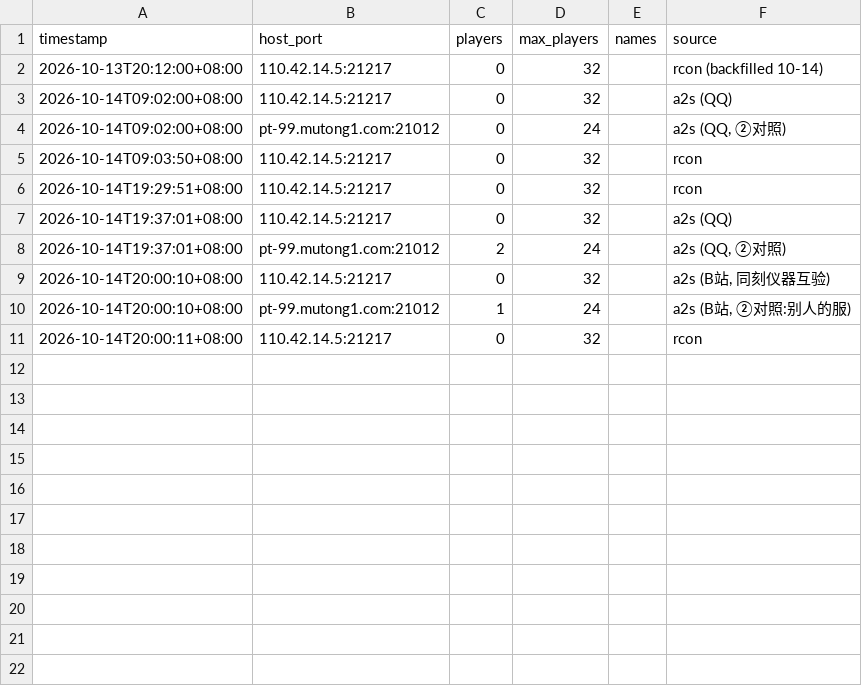
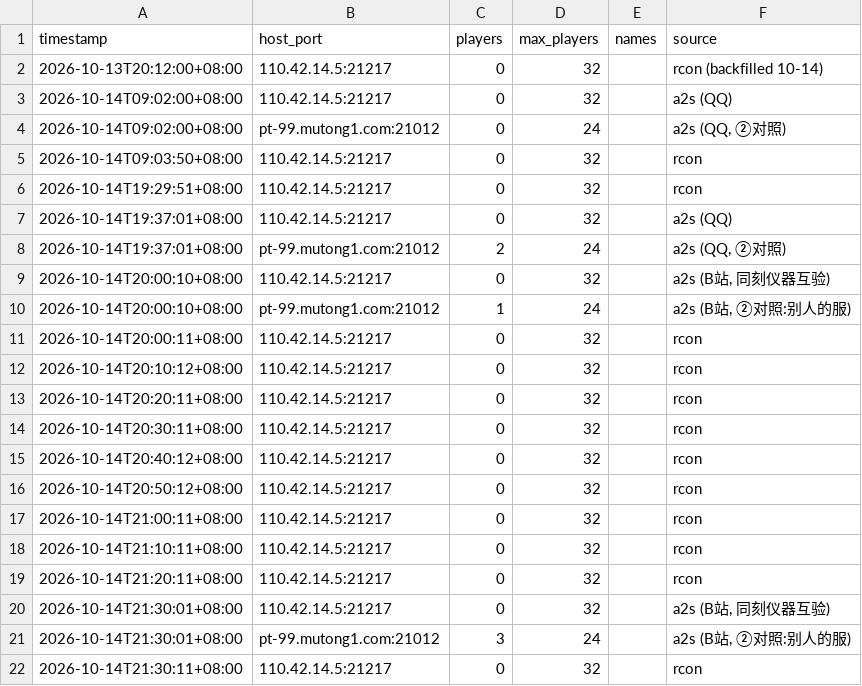
Before and after one commit to lotosbin/project-zomboid-mods, a CSV file: docs/server-ops/activity-samples.csv, drawn as a sheet.

Commit message:
服务器运营：并入 B 站 21:30 A2S 读数与②对照（① 21:30:11 RCON 已同刻在表）

```diff
--- a/docs/server-ops/activity-samples.csv
+++ b/docs/server-ops/activity-samples.csv
@@ -11 +11,12 @@ timestamp,host_port,players,max_players,names,source
 2026-10-14T20:00:11+08:00,110.42.14.5:21217,0,32,,rcon
+2026-10-14T20:10:12+08:00,110.42.14.5:21217,0,32,,rcon
+2026-10-14T20:20:11+08:00,110.42.14.5:21217,0,32,,rcon
+2026-10-14T20:30:11+08:00,110.42.14.5:21217,0,32,,rcon
+2026-10-14T20:40:12+08:00,110.42.14.5:21217,0,32,,rcon
+2026-10-14T20:50:12+08:00,110.42.14.5:21217,0,32,,rcon
+2026-10-14T21:00:11+08:00,110.42.14.5:21217,0,32,,rcon
+2026-10-14T21:10:11+08:00,110.42.14.5:21217,0,32,,rcon
+2026-10-14T21:20:11+08:00,110.42.14.5:21217,0,32,,rcon
+2026-10-14T21:30:01+08:00,110.42.14.5:21217,0,32,,"a2s (B站, 同刻仪器互验)"
+2026-10-14T21:30:01+08:00,pt-99.mutong1.com:21012,3,24,,"a2s (B站, ②对照:别人的服)"
+2026-10-14T21:30:11+08:00,110.42.14.5:21217,0,32,,rcon
```
